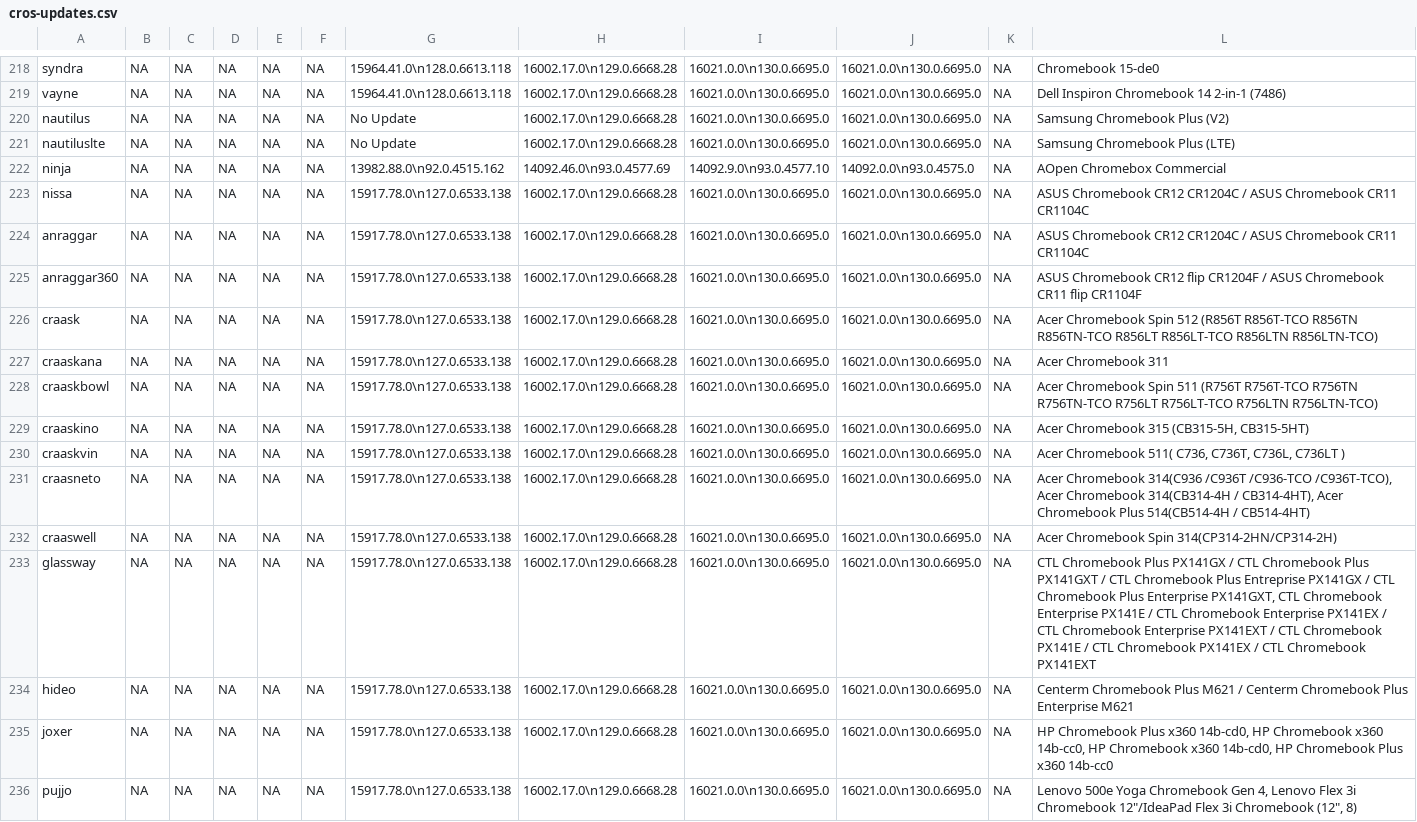
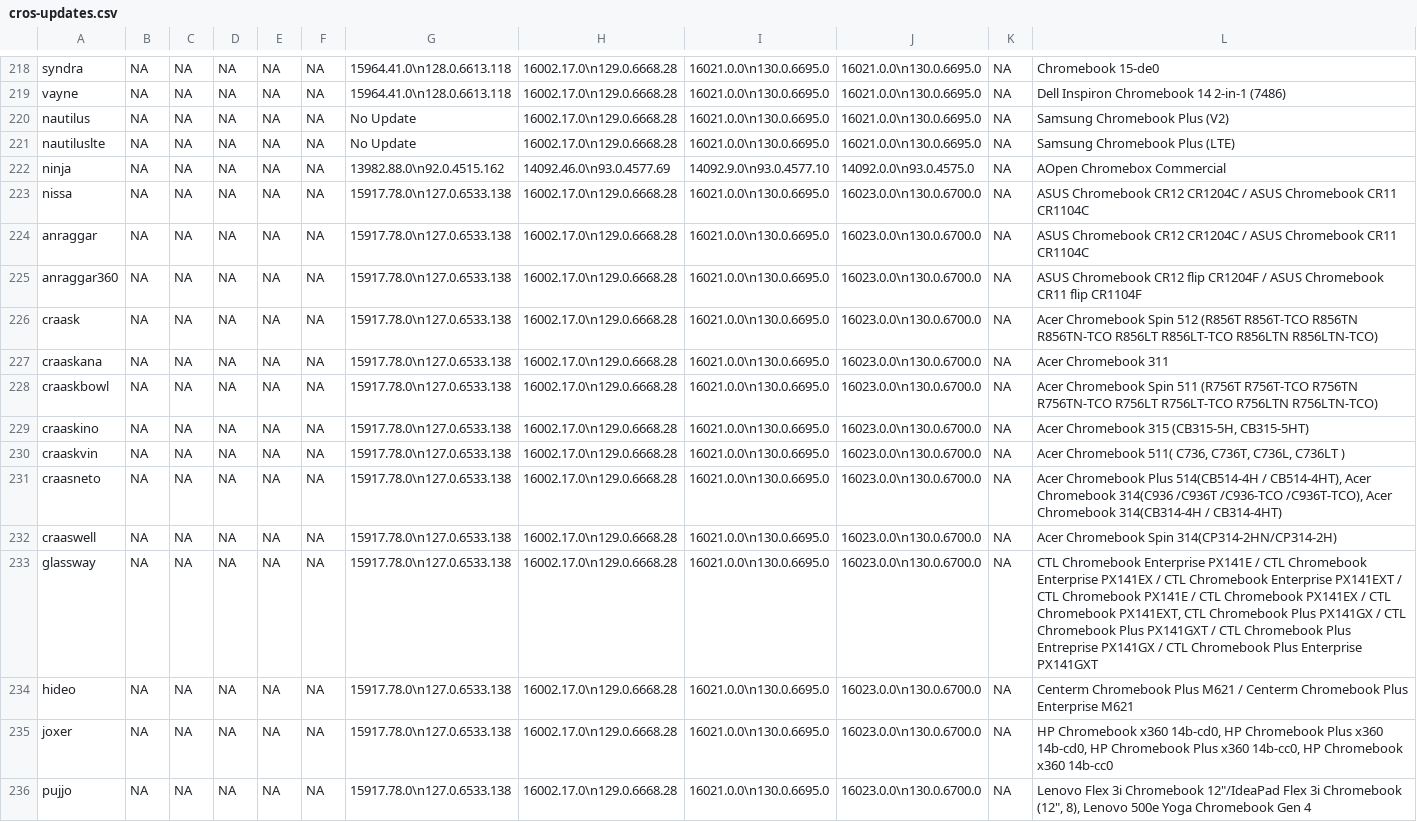
Before and after one commit to skylartaylor/cros-updates, a CSV file: src/data/cros-updates.csv, drawn as a sheet; only a part is shown, gaps mark what is left out; the diff covers the shown part only; the diff names each change by its address in the sheet, - before the commit and + after, or states it on an @@ line.

```diff
--- a/src/data/cros-updates.csv
+++ b/src/data/cros-updates.csv
-J223:J236: 16021.0.0\n130.0.6695.0
+J223:J236: 16023.0.0\n130.0.6700.0
-L231: Acer Chromebook 314(C936 /C936T /C936-TCO /C936T-TCO), Acer Chromebook 314(CB314-4H / CB314-4HT), Acer Chromebook Plus 514(CB514-4H / CB514-4HT)
+L231: Acer Chromebook Plus 514(CB514-4H / CB514-4HT), Acer Chromebook 314(C936 /C936T /C936-TCO /C936T-TCO), Acer Chromebook 314(CB314-4H / CB314-4HT)
-L233: CTL Chromebook Plus PX141GX / CTL Chromebook Plus PX141GXT / CTL Chromebook Plus Entreprise PX141GX / CTL Chromebook Plus Enterprise PX141GXT, CTL Chromebook Enterprise PX141E / CTL Chromebook Enterprise PX141EX / CTL Chromebook Enterprise PX141EXT / CTL Chromebook PX141E / CTL Chromebook PX141EX / CTL Chromebook PX141EXT
+L233: CTL Chromebook Enterprise PX141E / CTL Chromebook Enterprise PX141EX / CTL Chromebook Enterprise PX141EXT / CTL Chromebook PX141E / CTL Chromebook PX141EX / CTL Chromebook PX141EXT, CTL Chromebook Plus PX141GX / CTL Chromebook Plus PX141GXT / CTL Chromebook Plus Entreprise PX141GX / CTL Chromebook Plus Enterprise PX141GXT
-L235: HP Chromebook Plus x360 14b-cd0, HP Chromebook x360 14b-cc0, HP Chromebook x360 14b-cd0, HP Chromebook Plus x360 14b-cc0
+L235: HP Chromebook x360 14b-cd0, HP Chromebook Plus x360 14b-cd0, HP Chromebook Plus x360 14b-cc0, HP Chromebook x360 14b-cc0
-L236: Lenovo 500e Yoga Chromebook Gen 4, Lenovo Flex 3i Chromebook 12"/IdeaPad Flex 3i Chromebook (12", 8)
+L236: Lenovo Flex 3i Chromebook 12"/IdeaPad Flex 3i Chromebook (12", 8), Lenovo 500e Yoga Chromebook Gen 4
```
Also changed, not shown: 118 edited cells elsewhere in this file, 1 other file.
